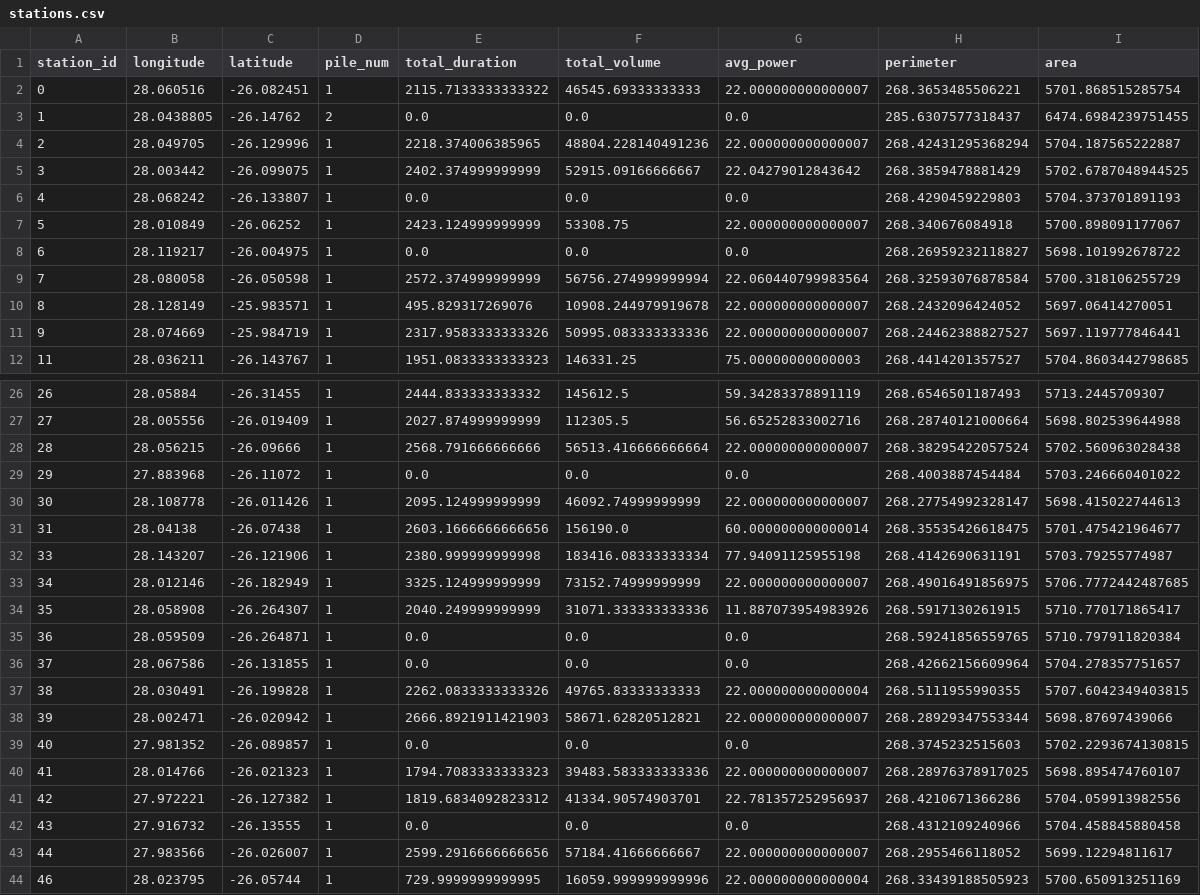
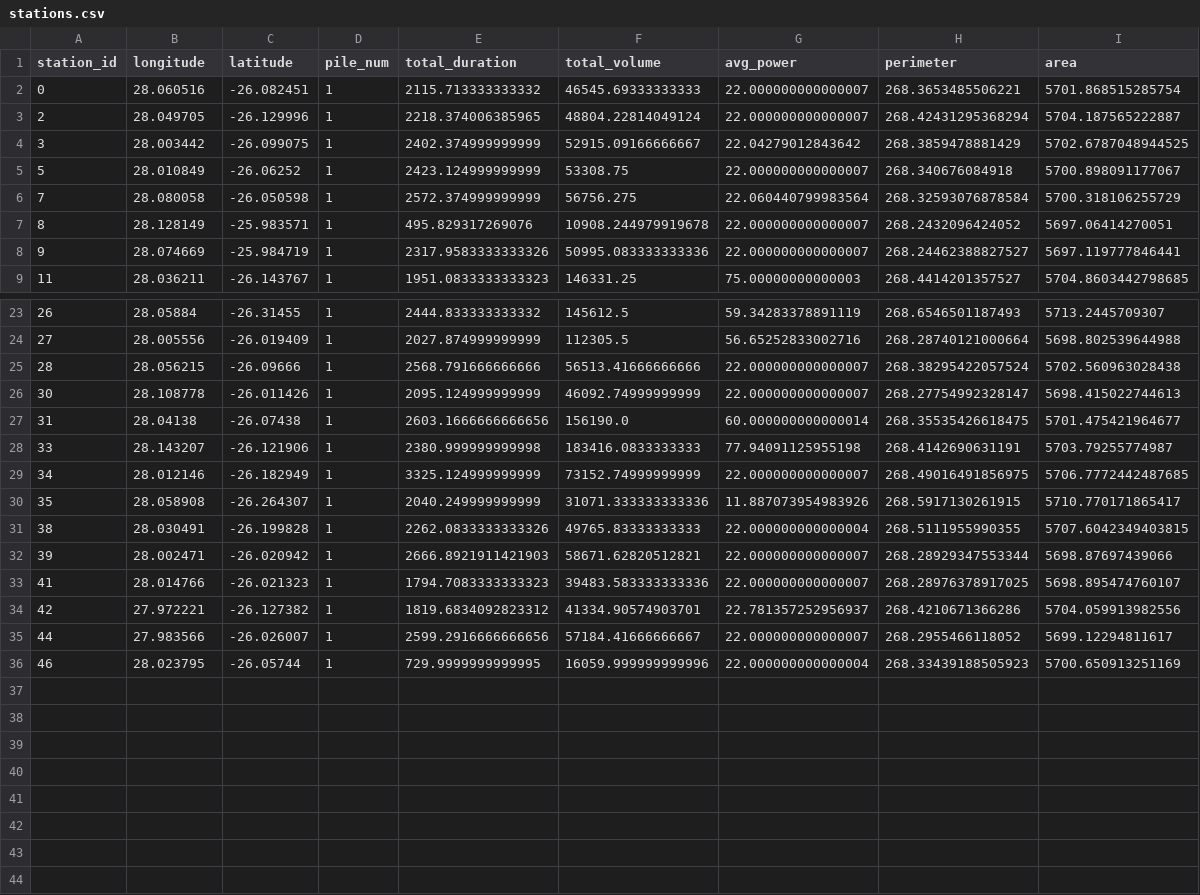
Before and after one commit to IntelligentSystemsLab/CHARGED, a CSV file: data/JHB_remove_zero/stations.csv, drawn as a sheet; only a part is shown, gaps mark what is left out; the diff covers the shown part only.

```diff
--- a/data/JHB_remove_zero/stations.csv
+++ b/data/JHB_remove_zero/stations.csv
@@ -1,10 +1,7 @@
 station_id,longitude,latitude,pile_num,total_duration,total_volume,avg_power,perimeter,area
-0,28.060516,-26.082451,1,2115.7133333333322,46545.69333333333,22.000000000000007,268.3653485506221,5701.868515285754
-1,28.0438805,-26.14762,2,0.0,0.0,0.0,285.6307577318437,6474.6984239751455
-2,28.049705,-26.129996,1,2218.374006385965,48804.228140491236,22.000000000000007,268.42431295368294,5704.187565222887
+0,28.060516,-26.082451,1,2115.713333333332,46545.69333333333,22.000000000000007,268.3653485506221,5701.868515285754
+2,28.049705,-26.129996,1,2218.374006385965,48804.22814049124,22.000000000000007,268.42431295368294,5704.187565222887
 3,28.003442,-26.099075,1,2402.374999999999,52915.09166666667,22.04279012843642,268.3859478881429,5702.6787048944525
-4,28.068242,-26.133807,1,0.0,0.0,0.0,268.4290459229803,5704.373701891193
 5,28.010849,-26.06252,1,2423.124999999999,53308.75,22.000000000000007,268.340676084918,5700.898091177067
-6,28.119217,-26.004975,1,0.0,0.0,0.0,268.26959232118827,5698.101992678722
-7,28.080058,-26.050598,1,2572.374999999999,56756.274999999994,22.060440799983564,268.32593076878584,5700.318106255729
+7,28.080058,-26.050598,1,2572.374999999999,56756.275,22.060440799983564,268.32593076878584,5700.318106255729
 8,28.128149,-25.983571,1,495.829317269076,10908.244979919678,22.000000000000007,268.2432096424052,5697.06414270051
@@ -27,17 +24,12 @@ station_id,longitude,latitude,pile_num,total_duration,total_volume,avg_power,per
 27,28.005556,-26.019409,1,2027.874999999999,112305.5,56.65252833002716,268.28740121000664,5698.802539644988
-28,28.056215,-26.09666,1,2568.791666666666,56513.416666666664,22.000000000000007,268.38295422057524,5702.560963028438
-29,27.883968,-26.11072,1,0.0,0.0,0.0,268.4003887454484,5703.246660401022
+28,28.056215,-26.09666,1,2568.791666666666,56513.41666666666,22.000000000000007,268.38295422057524,5702.560963028438
 30,28.108778,-26.011426,1,2095.124999999999,46092.74999999999,22.000000000000007,268.27754992328147,5698.415022744613
 31,28.04138,-26.07438,1,2603.1666666666656,156190.0,60.000000000000014,268.35535426618475,5701.475421964677
-33,28.143207,-26.121906,1,2380.999999999998,183416.08333333334,77.94091125955198,268.4142690631191,5703.79255774987
+33,28.143207,-26.121906,1,2380.999999999998,183416.0833333333,77.94091125955198,268.4142690631191,5703.79255774987
 34,28.012146,-26.182949,1,3325.124999999999,73152.74999999999,22.000000000000007,268.49016491856975,5706.7772442487685
 35,28.058908,-26.264307,1,2040.249999999999,31071.333333333336,11.887073954983926,268.5917130261915,5710.770171865417
-36,28.059509,-26.264871,1,0.0,0.0,0.0,268.59241856559765,5710.797911820384
-37,28.067586,-26.131855,1,0.0,0.0,0.0,268.42662156609964,5704.278357751657
 38,28.030491,-26.199828,1,2262.0833333333326,49765.83333333333,22.000000000000004,268.5111955990355,5707.6042349403815
 39,28.002471,-26.020942,1,2666.8921911421903,58671.62820512821,22.000000000000007,268.28929347553344,5698.87697439066
-40,27.981352,-26.089857,1,0.0,0.0,0.0,268.3745232515603,5702.2293674130815
 41,28.014766,-26.021323,1,1794.7083333333323,39483.583333333336,22.000000000000007,268.28976378917025,5698.895474760107
 42,27.972221,-26.127382,1,1819.6834092823312,41334.90574903701,22.781357252956937,268.4210671366286,5704.059913982556
-43,27.916732,-26.13555,1,0.0,0.0,0.0,268.4312109240966,5704.458845880458
 44,27.983566,-26.026007,1,2599.2916666666656,57184.41666666667,22.000000000000007,268.2955466118052,5699.12294811617
```
Also changed, not shown: 3 edited cells elsewhere in this file, data/JHB_remove_zero/piles.csv, data/LOA_remove_zero/piles.csv, 24 other files.
